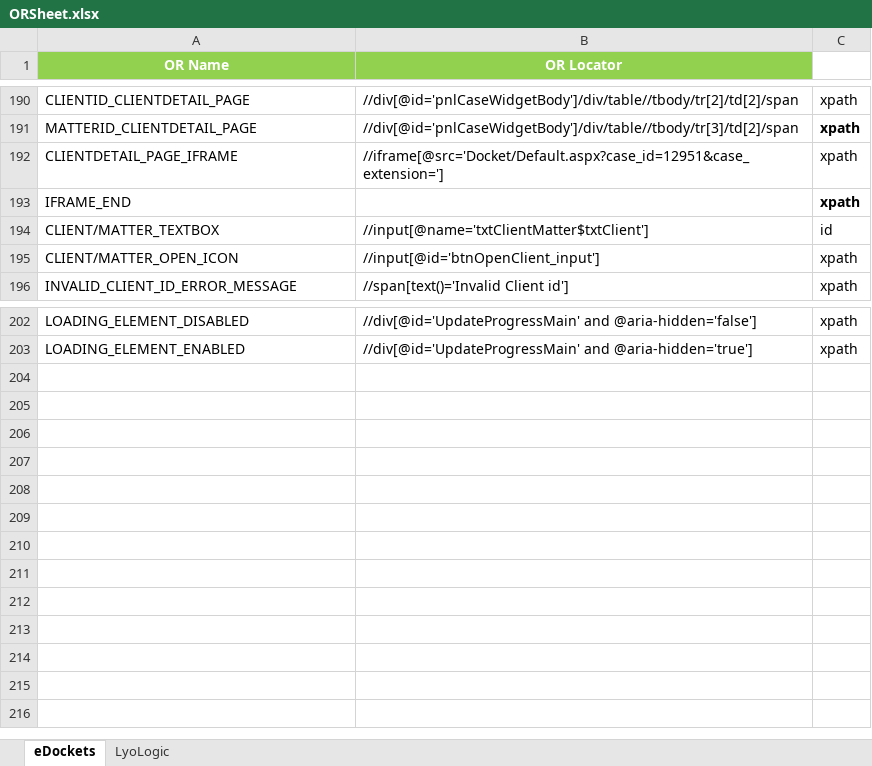
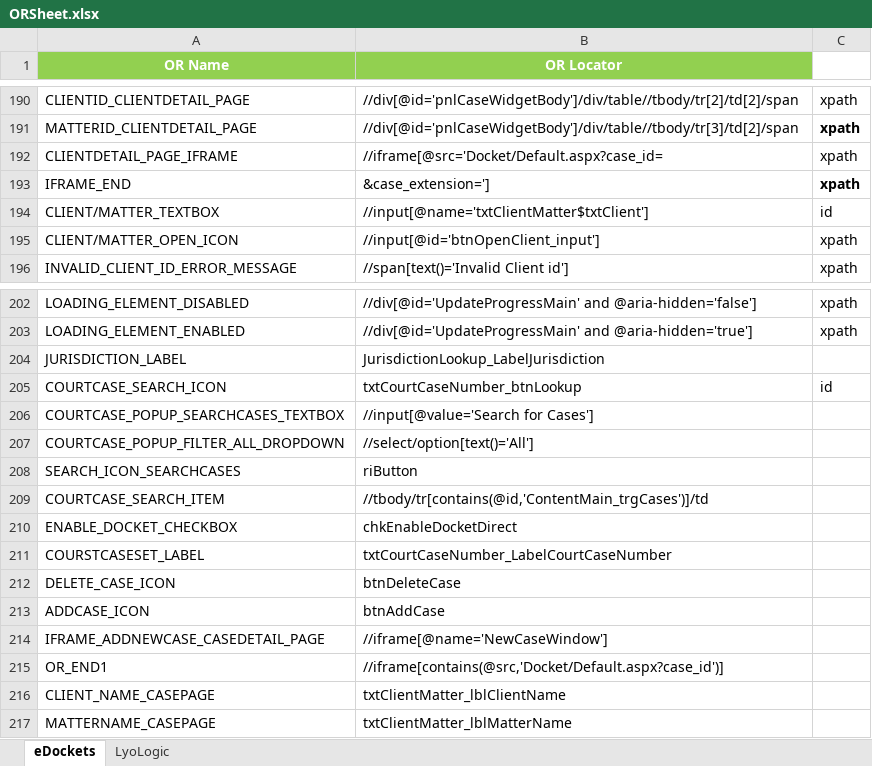
Before and after one commit to sbabupresidency1/QAMentor, an Excel workbook: QA/testcases/ORSheet.xlsx, sheet eDockets, drawn as a sheet; only a part is shown, gaps mark what is left out; values as stored, in another font and other column widths than the file's, no borders; the diff names each change by its address in the sheet, - before the commit and + after, or states it on an @@ line.

```diff
--- a/QA/testcases/ORSheet.xlsx (sheet eDockets)
+++ b/QA/testcases/ORSheet.xlsx (sheet eDockets)
-B192 (OR Locator): //iframe[@src='Docket/Default.aspx?case_id=12951&case_extension=']
+B192 (OR Locator): //iframe[@src='Docket/Default.aspx?case_id=
-B193 (OR Locator): (empty)
+B193 (OR Locator): &case_extension=']
+row 204: JURISDICTION_LABEL | JurisdictionLookup_LabelJurisdiction
+row 205: COURTCASE_SEARCH_ICON | txtCourtCaseNumber_btnLookup | id
+row 206: COURTCASE_POPUP_SEARCHCASES_TEXTBOX | //input[@value='Search for Cases']
+row 207: COURTCASE_POPUP_FILTER_ALL_DROPDOWN | //select/option[text()='All']
+row 208: SEARCH_ICON_SEARCHCASES | riButton
+row 209: COURTCASE_SEARCH_ITEM | //tbody/tr[contains(@id,'ContentMain_trgCases')]/td
+row 210: ENABLE_DOCKET_CHECKBOX | chkEnableDocketDirect
+row 211: COURSTCASESET_LABEL | txtCourtCaseNumber_LabelCourtCaseNumber
+row 212: DELETE_CASE_ICON | btnDeleteCase
+row 213: ADDCASE_ICON | btnAddCase
+row 214: IFRAME_ADDNEWCASE_CASEDETAIL_PAGE | //iframe[@name='NewCaseWindow']
+row 215: OR_END1 | //iframe[contains(@src,'Docket/Default.aspx?case_id')]
+row 216: CLIENT_NAME_CASEPAGE | txtClientMatter_lblClientName
+row 217: MATTERNAME_CASEPAGE | txtClientMatter_lblMatterName
```
Also changed, not shown: QA/testcases/EDockets/CASE/Create_DD_Case.xlsx, QA/testcases/TestCaseExeSheet.xlsx, 37 other files.
